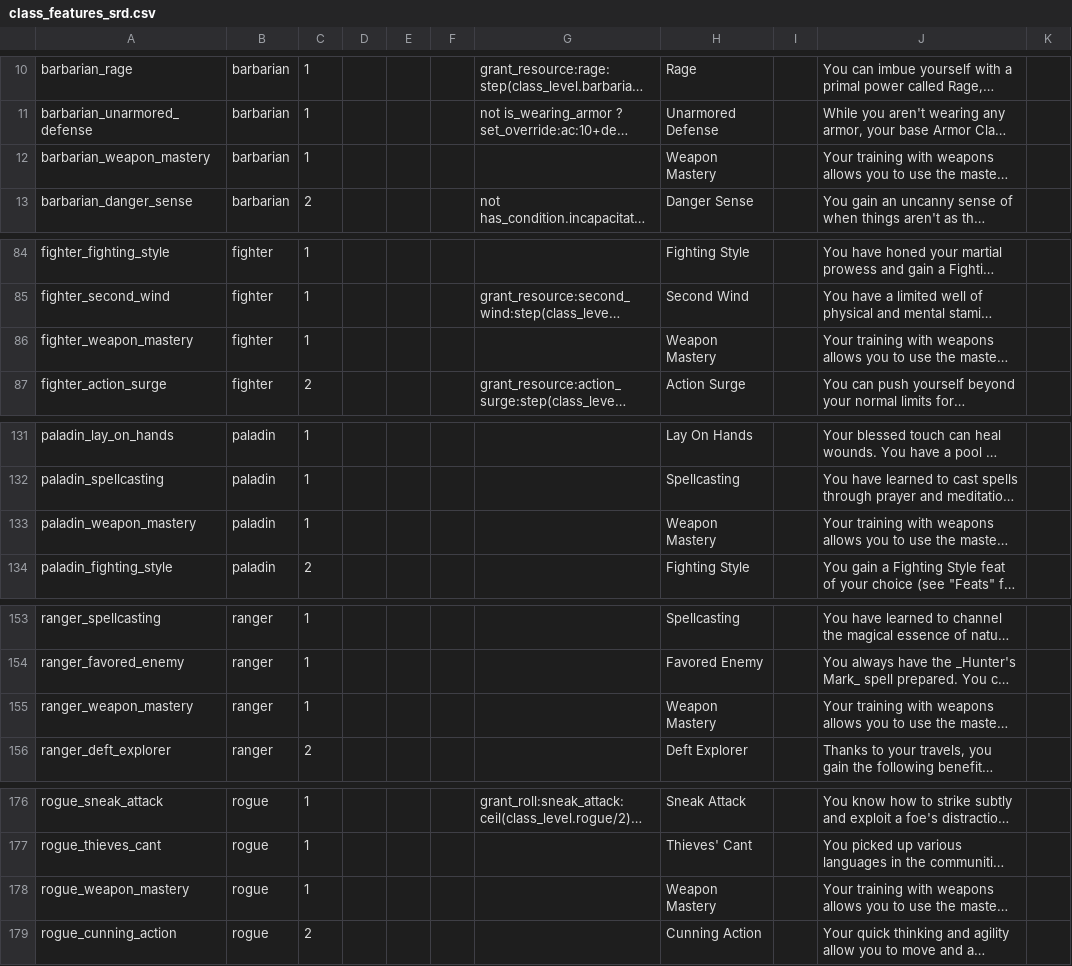
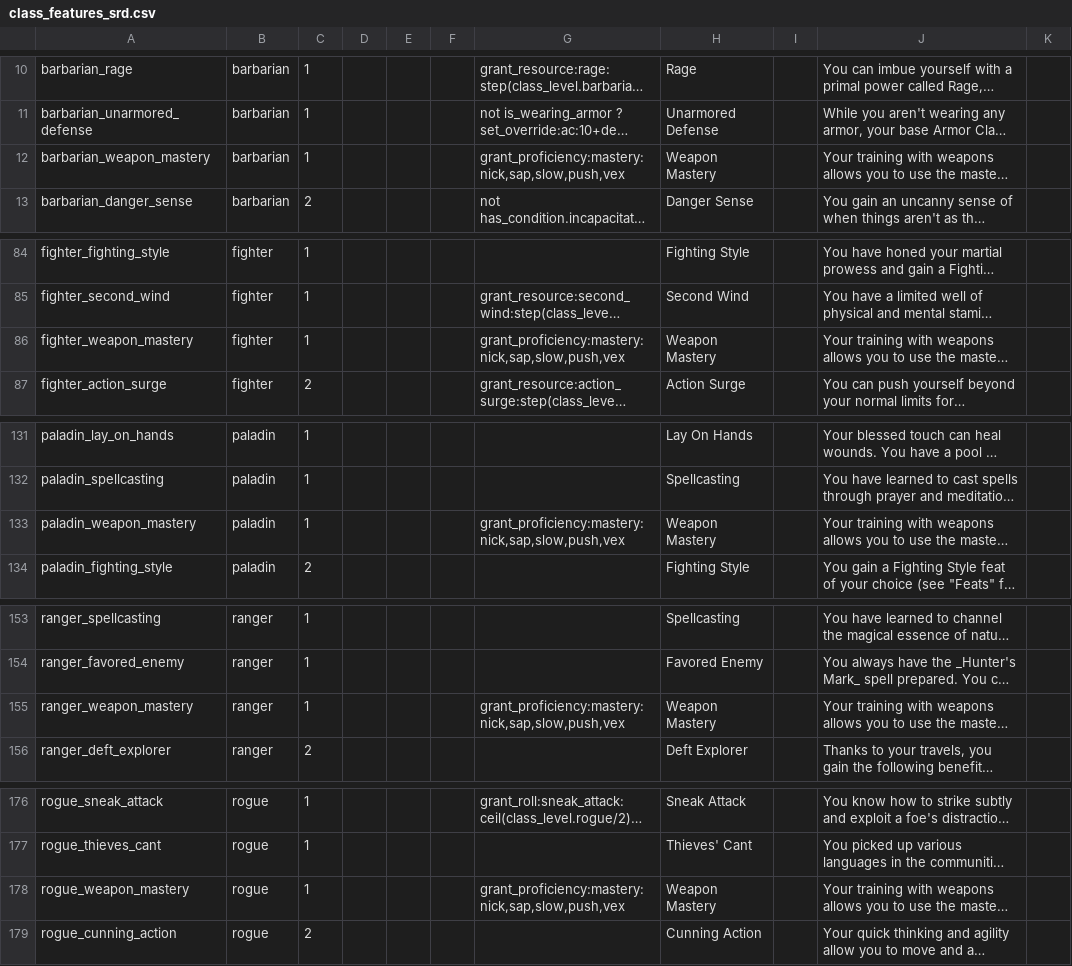
Before and after one commit to itsdarklikehell/charnik-content-srd, a CSV file: srd-2024/class_features_srd.csv, drawn as a sheet; only a part is shown, gaps mark what is left out; long unchanged cells end in …; the diff names each change by its address in the sheet, - before the commit and + after, or states it on an @@ line.

Commit message:
feat: add grant_proficiency:mastery tokens to Weapon Mastery features
Adds the 5 weapon mastery properties (nick, sap, slow, push, vex) as
proficiency grants in the effects column of each Weapon Mastery feature:

- barbarian_weapon_mastery
- fighter_weapon_mastery
- paladin_weapon_mastery
- ranger_weapon_mastery
- rogue_weapon_mastery

Each grants proficiency in all 5 mastery properties so the character
can use any weapon whose tags carry a matching mastery:<key>. The app
code (attacks.ts) filters granted masteries per weapon at computeAttacks
time, and the roll path folds granted mastery dice onto the primary
damage part.

Co-Authored-By: Hermes Agent <hermes@nousresearch.com>

```diff
--- a/srd-2024/class_features_srd.csv
+++ b/srd-2024/class_features_srd.csv
-G12: (empty)
+G12: grant_proficiency:mastery:nick,sap,slow,push,vex
-G86: (empty)
+G86: grant_proficiency:mastery:nick,sap,slow,push,vex
-G133: (empty)
+G133: grant_proficiency:mastery:nick,sap,slow,push,vex
-G155: (empty)
+G155: grant_proficiency:mastery:nick,sap,slow,push,vex
-G178: (empty)
+G178: grant_proficiency:mastery:nick,sap,slow,push,vex
```
